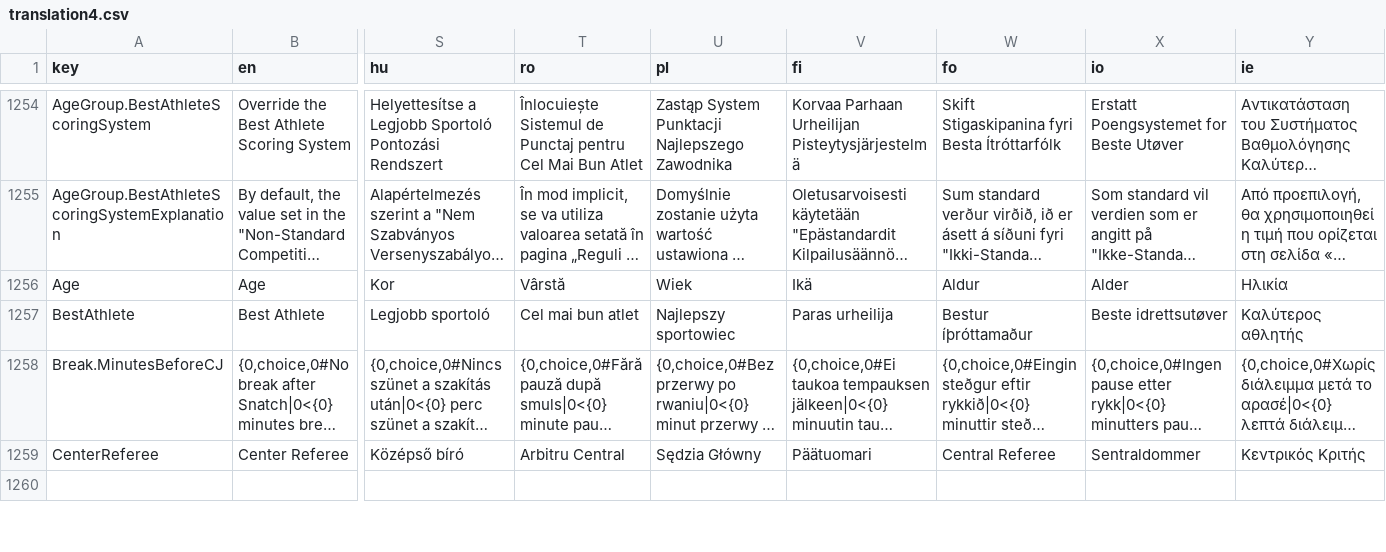
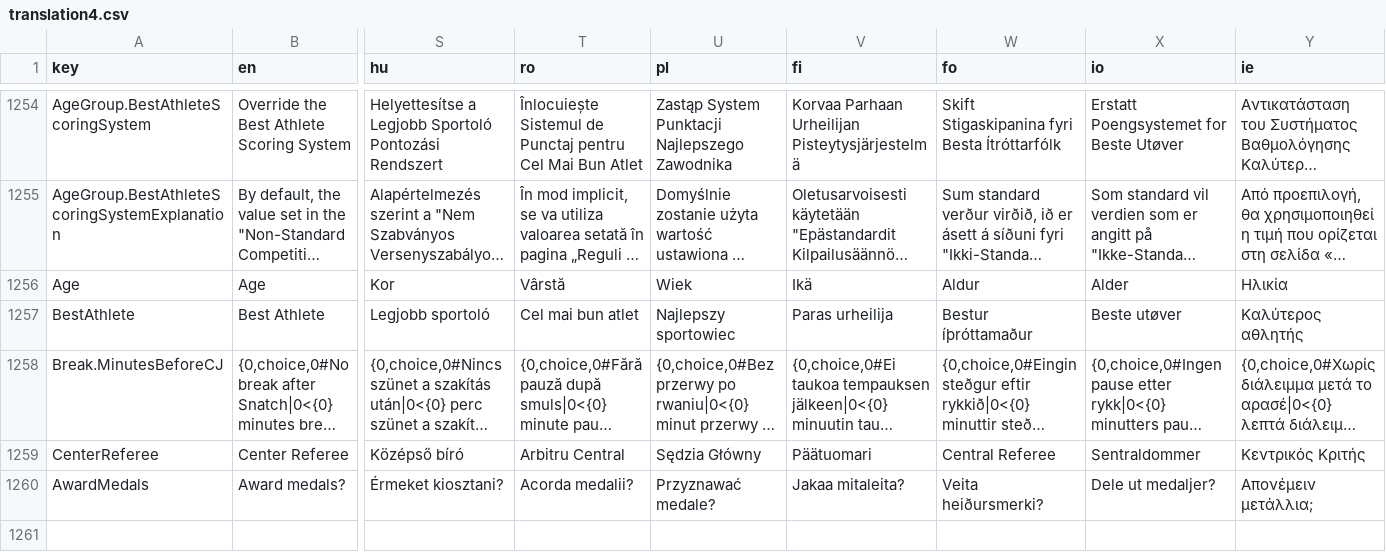
Before and after one commit to jflamy/owlcms4, a CSV file: shared/src/main/resources/i18n/translation4.csv, drawn as a sheet; only a part is shown, gaps mark what is left out; long unchanged cells end in …; rows hold the shown columns only; the diff covers the shown part only; the diff names each change by its address in the sheet, - before the commit and + after, or states it on an @@ line.

```diff
--- a/shared/src/main/resources/i18n/translation4.csv
+++ b/shared/src/main/resources/i18n/translation4.csv
-X1257 (io): Beste idrettsutøver
+X1257 (io): Beste utøver
+row 1260: AwardMedals | Award medals? | Érmeket kiosztani? | Acorda medalii? | Przyznawać medale? | Jakaa mitaleita? | Veita heiðursmerki? | Dele ut medaljer? | Απονέμειν μετάλλια;
```
Also changed, not shown: 43 edited cells elsewhere in this file, 5 other files.
